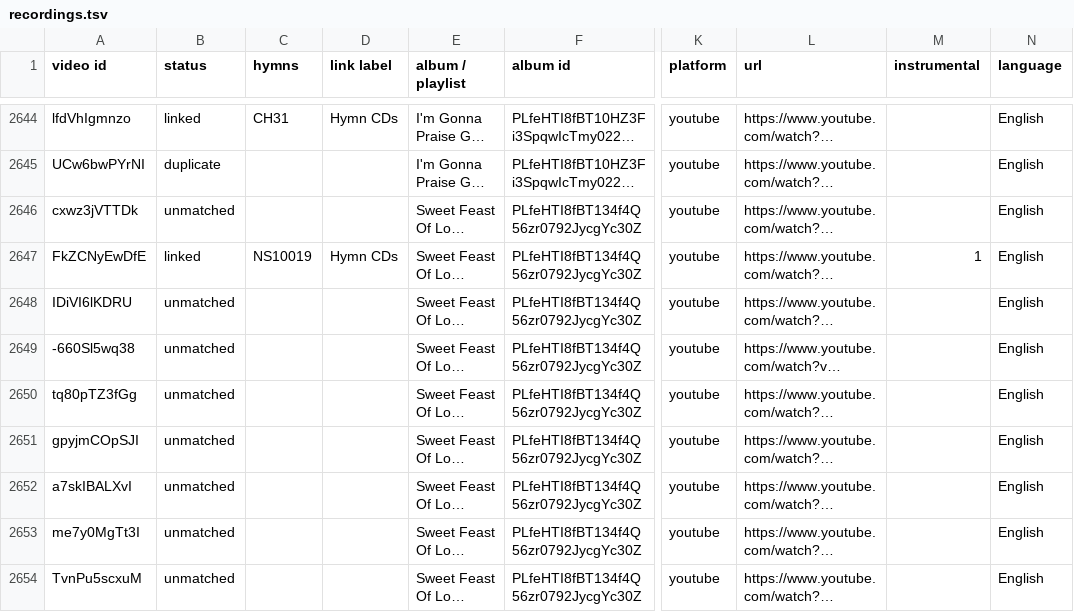
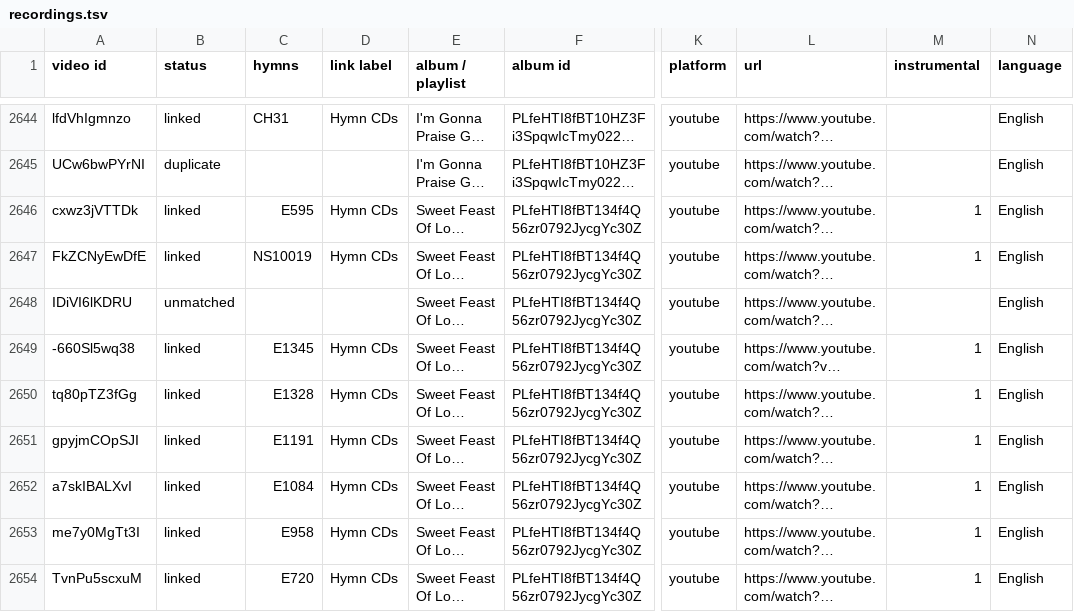
Before and after one commit to lemuelinchrist/hymnsforandroid, a TSV file: tools/youtube-monitor/recordings.tsv, drawn as a sheet; only a part is shown, gaps mark what is left out; long unchanged cells end in …; the diff covers the shown part only; the diff names each change by its address in the sheet, - before the commit and + after, or states it on an @@ line.

```diff
--- a/tools/youtube-monitor/recordings.tsv
+++ b/tools/youtube-monitor/recordings.tsv
-B2646 (status): unmatched
+B2646 (status): linked
-C2646 (hymns): (empty)
+C2646 (hymns): E595
-D2646 (link label): (empty)
+D2646 (link label): Hymn CDs
-M2646 (instrumental): (empty)
+M2646 (instrumental): 1
-B2649:B2654 (status): unmatched
+B2649:B2654 (status): linked
-C2649 (hymns): (empty)
+C2649 (hymns): E1345
-D2649:D2654 (link label): (empty)
+D2649:D2654 (link label): Hymn CDs
-M2649:M2654 (instrumental): (empty)
+M2649:M2654 (instrumental): 1
-C2650 (hymns): (empty)
+C2650 (hymns): E1328
-C2651 (hymns): (empty)
+C2651 (hymns): E1191
-C2652 (hymns): (empty)
+C2652 (hymns): E1084
-C2653 (hymns): (empty)
+C2653 (hymns): E958
-C2654 (hymns): (empty)
+C2654 (hymns): E720
```
Also changed, not shown: 151 edited cells elsewhere in this file, tools/youtube-monitor/josephs_known.tsv, tools/youtube-monitor/melodyoflilies_known.tsv, 15 other files.
